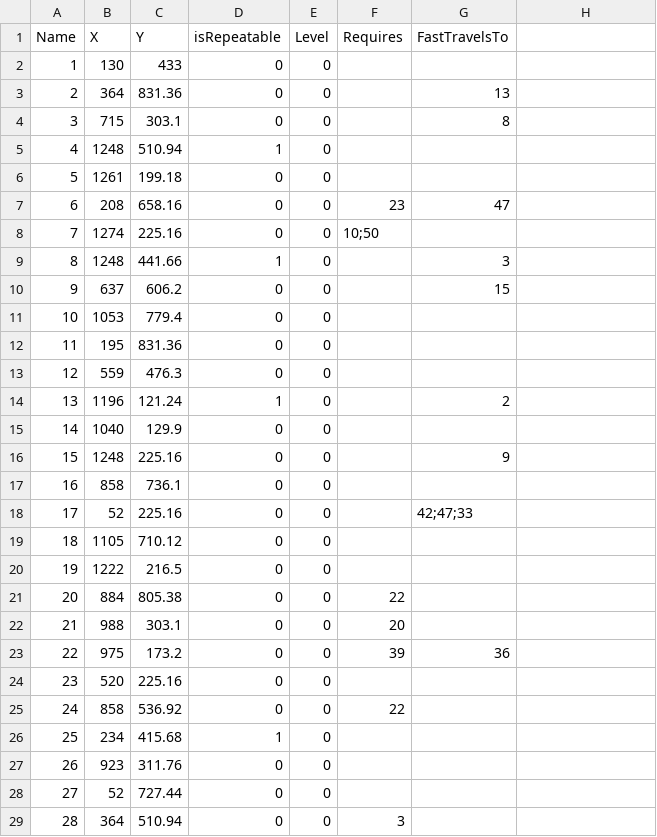
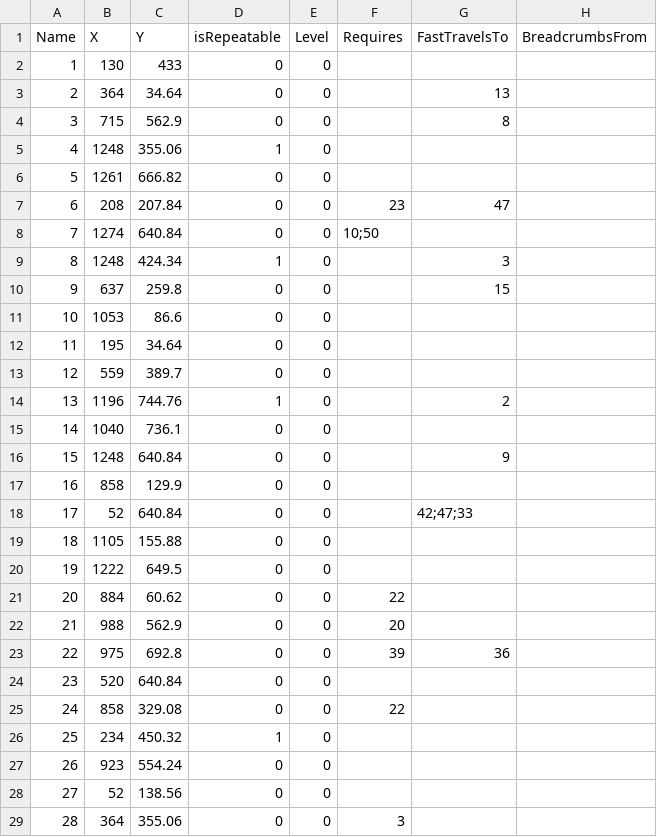
Before and after one commit to llbuel/pathOptimizer, a CSV file: pathOptInputs/simpleInput.csv, drawn as a sheet; only a part is shown; the diff covers the shown part only.

Commit message:
Updated example inputs

```diff
--- a/pathOptInputs/simpleInput.csv
+++ b/pathOptInputs/simpleInput.csv
@@ -1 +1 @@
-Name,X,Y,isRepeatable,Level,Requires,FastTravelsTo
+Name,X,Y,isRepeatable,Level,Requires,FastTravelsTo,BreadcrumbsFrom
@@ -3,27 +3,27 @@ Name,X,Y,isRepeatable,Level,Requires,FastTravelsTo
-2,364,831.36,0,0,,13
-3,715,303.1,0,0,,8
-4,1248,510.94,1,0,,
-5,1261,199.18,0,0,,
-6,208,658.16,0,0,23,47
-7,1274,225.16,0,0,10;50,
-8,1248,441.66,1,0,,3
-9,637,606.2,0,0,,15
-10,1053,779.4,0,0,,
-11,195,831.36,0,0,,
-12,559,476.3,0,0,,
-13,1196,121.24,1,0,,2
-14,1040,129.9,0,0,,
-15,1248,225.16,0,0,,9
-16,858,736.1,0,0,,
-17,52,225.16,0,0,,42;47;33
-18,1105,710.12,0,0,,
-19,1222,216.5,0,0,,
-20,884,805.38,0,0,22,
-21,988,303.1,0,0,20,
-22,975,173.2,0,0,39,36
-23,520,225.16,0,0,,
-24,858,536.92,0,0,22,
-25,234,415.68,1,0,,
-26,923,311.76,0,0,,
-27,52,727.44,0,0,,
-28,364,510.94,0,0,3,
+2,364,34.64,0,0,,13,
+3,715,562.9,0,0,,8,
+4,1248,355.06,1,0,,,
+5,1261,666.82,0,0,,,
+6,208,207.84,0,0,23,47,
+7,1274,640.84,0,0,10;50,,
+8,1248,424.34,1,0,,3,
+9,637,259.8,0,0,,15,
+10,1053,86.6,0,0,,,
+11,195,34.64,0,0,,,
+12,559,389.7,0,0,,,
+13,1196,744.76,1,0,,2,
+14,1040,736.1,0,0,,,
+15,1248,640.84,0,0,,9,
+16,858,129.9,0,0,,,
+17,52,640.84,0,0,,42;47;33,
+18,1105,155.88,0,0,,,
+19,1222,649.5,0,0,,,
+20,884,60.62,0,0,22,,
+21,988,562.9,0,0,20,,
+22,975,692.8,0,0,39,36,
+23,520,640.84,0,0,,,
+24,858,329.08,0,0,22,,
+25,234,450.32,1,0,,,
+26,923,554.24,0,0,,,
+27,52,138.56,0,0,,,
+28,364,355.06,0,0,3,,
```
Also changed, not shown: 22 edited cells elsewhere in this file, 2 other files.
